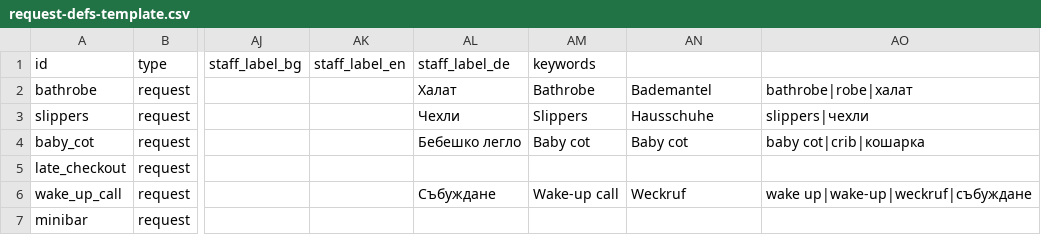
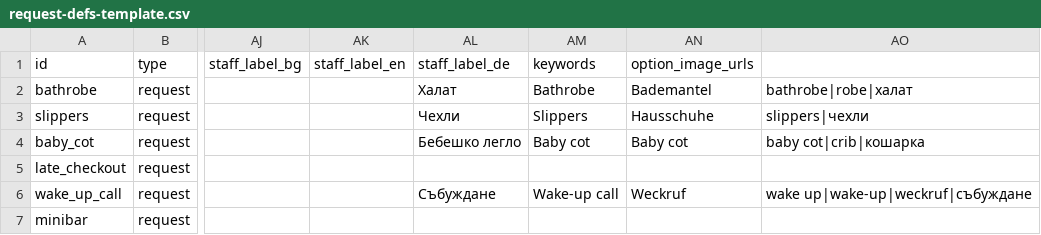
Before and after one commit to mirovelikov2212-hormona/hotel-guest-hub, a CSV file: data/request-defs-template.csv, drawn as a sheet; only a part is shown, gaps mark what is left out; the diff names each change by its address in the sheet, - before the commit and + after, or states it on an @@ line.

Commit message:
Add pillow image cards

```diff
--- a/data/request-defs-template.csv
+++ b/data/request-defs-template.csv
-AN1: (empty)
+AN1: option_image_urls
```
Also changed, not shown: 4 other files.
